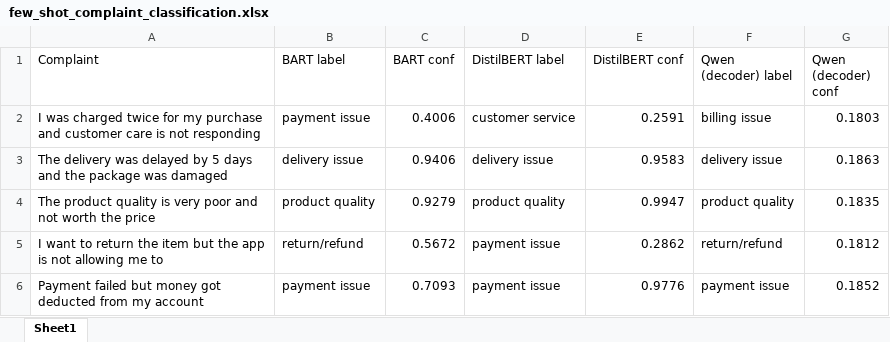
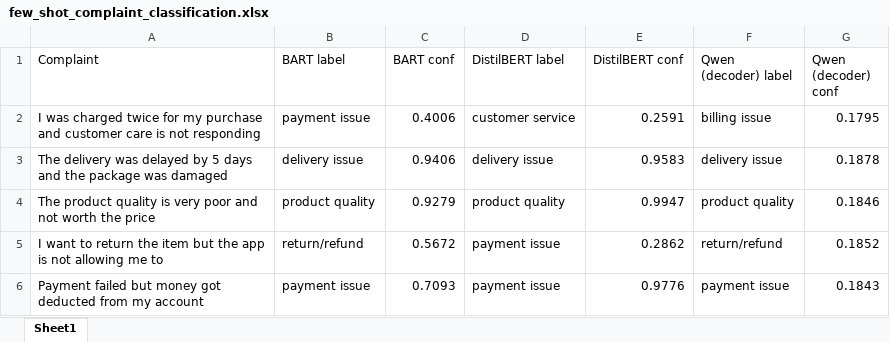
Before and after one commit to SrinivassPadmanabhan/LLM-Learning-Journey, an Excel workbook: Week2 - Prompt engineering/few_shot_complaint_classification.xlsx, sheet Sheet1, drawn as a sheet; values as stored, in another font and other column widths than the file's, no borders; the diff names each change by its address in the sheet, - before the commit and + after, or states it on an @@ line.

Commit message:
Day 9 learning journey - LLM Few-shot Classification vs Zero-Shot vs COT vs TOT and json format as outputsaving results to Excel file.

```diff
--- a/Week2 - Prompt engineering/few_shot_complaint_classification.xlsx (sheet Sheet1)
+++ b/Week2 - Prompt engineering/few_shot_complaint_classification.xlsx (sheet Sheet1)
-G2 (Qwen (decoder) conf): 0.1803
+G2 (Qwen (decoder) conf): 0.1795
-G3 (Qwen (decoder) conf): 0.1863
+G3 (Qwen (decoder) conf): 0.1878
-G4 (Qwen (decoder) conf): 0.1835
+G4 (Qwen (decoder) conf): 0.1846
-G5 (Qwen (decoder) conf): 0.1812
+G5 (Qwen (decoder) conf): 0.1852
-G6 (Qwen (decoder) conf): 0.1852
+G6 (Qwen (decoder) conf): 0.1843
```
Also changed, not shown: 3 other files.
